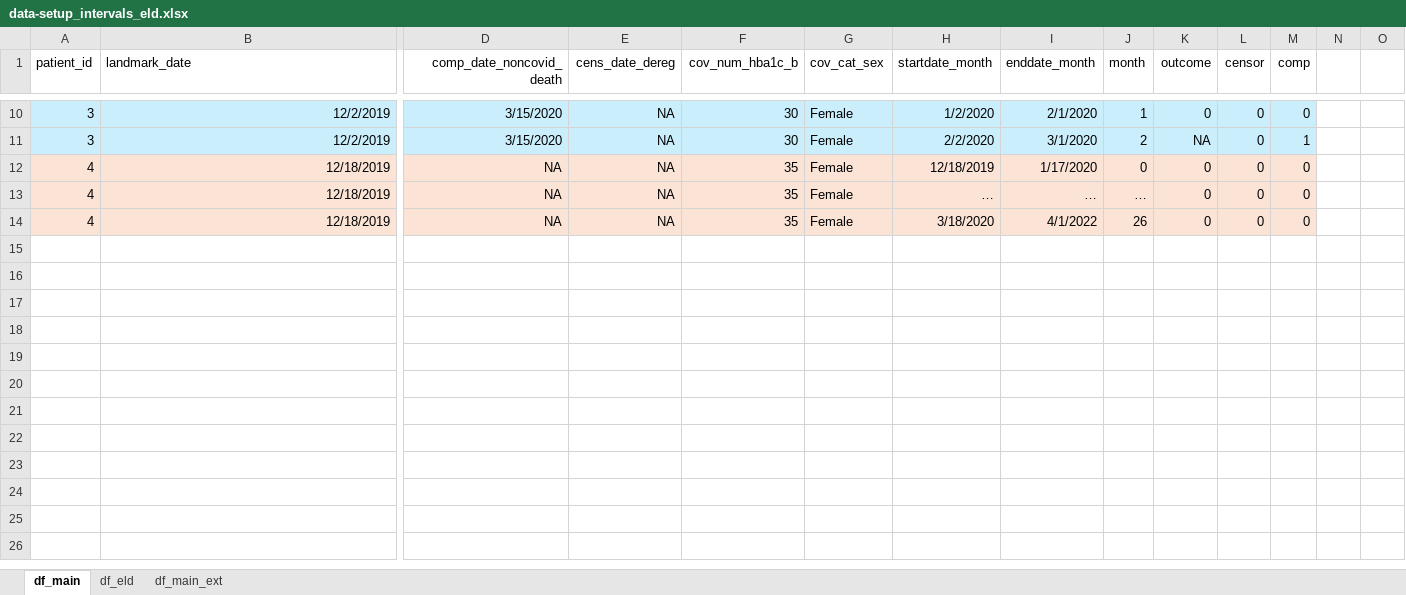
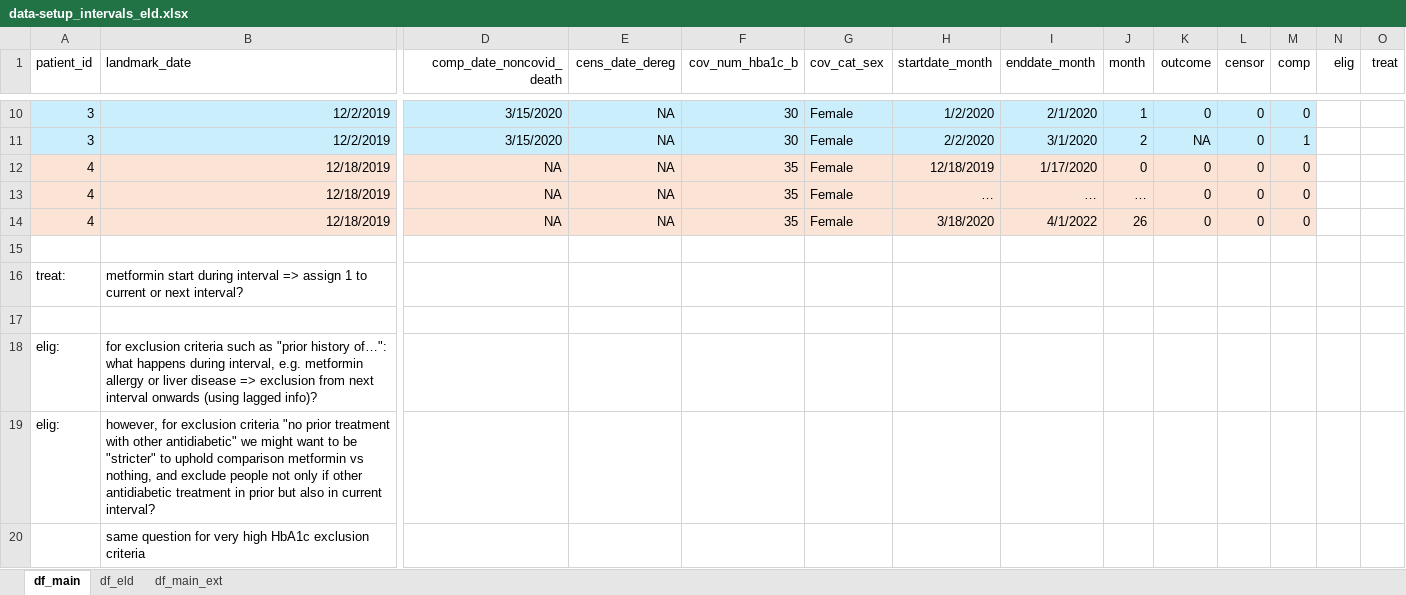
Before and after one commit to opensafely/metformin_covid, an Excel workbook: DataSetup/data-setup_intervals_eld.xlsx, sheet df_main, drawn as a sheet; only a part is shown, gaps mark what is left out; values as stored, in another font and other column widths than the file's, no borders; rows hold the shown columns only; the diff names each change by its address in the sheet, - before the commit and + after, or states it on an @@ line.

Commit message:
changed pipeline order and made all steps more dynamic and generalizable to other SeqTrial data setups

```diff
--- a/DataSetup/data-setup_intervals_eld.xlsx (sheet df_main)
+++ b/DataSetup/data-setup_intervals_eld.xlsx (sheet df_main)
-N1: (empty)
+N1: elig
-O1: (empty)
+O1: treat
+row 15: (empty)
+row 16: treat: | metformin start during interval => assign 1 to current or next interval?
+row 17: (empty)
+row 18: elig: | for exclusion criteria such as "prior history of…": what happens during interval, e.g. metformin allergy or liver disease => exclusion from next interval onwards (using lagged info)?
+row 19: elig: | however, for exclusion criteria "no prior treatment with other antidiabetic" we might want to be "stricter" to uphold comparison metformin vs nothing, and exclude people not only if other antidiabetic treatment in prior but also in current interval?
+row 20:  | same question for very high HbA1c exclusion criteria
```
Also changed, not shown: sheet df_eld, 12 other files.
